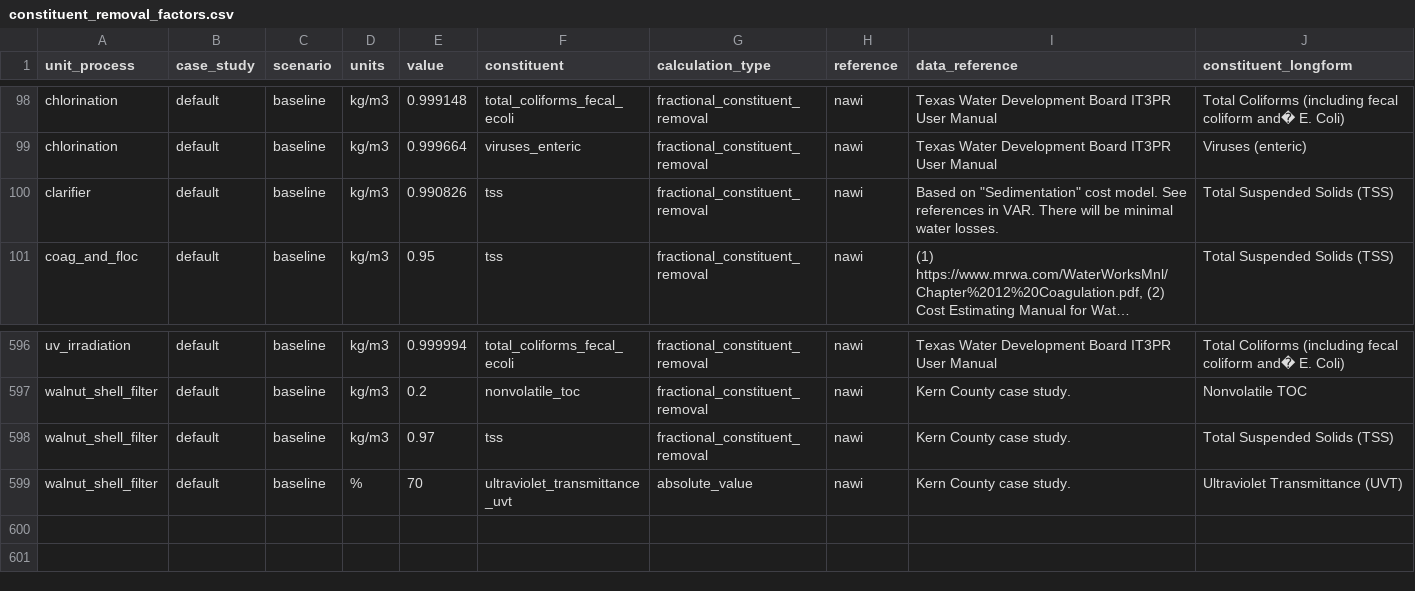
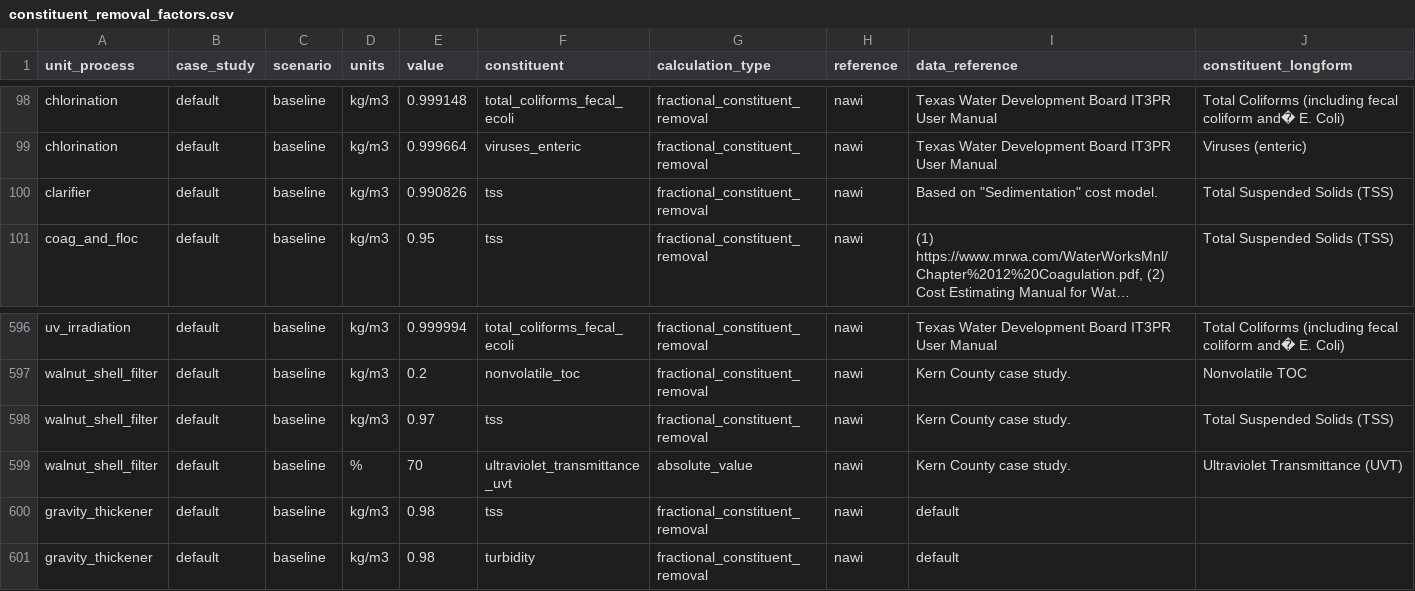
Before and after one commit to kurbansitterley/WaterTAP3, a CSV file: watertap3/watertap3/data/constituent_removal_factors.csv, drawn as a sheet; only a part is shown, gaps mark what is left out; long unchanged cells end in …; the diff names each change by its address in the sheet, - before the commit and + after, or states it on an @@ line.

```diff
--- a/watertap3/watertap3/data/constituent_removal_factors.csv
+++ b/watertap3/watertap3/data/constituent_removal_factors.csv
-I100 (data_reference): …cost model. See references in VAR. There will be minimal water losses.
+I100 (data_reference): …cost model.
+row 600: gravity_thickener | default | baseline | kg/m3 | 0.98 | tss | fractional_constituent_removal | nawi | default
+row 601: gravity_thickener | default | baseline | kg/m3 | 0.98 | turbidity | fractional_constituent_removal | nawi | default
```
Also changed, not shown: watertap3/watertap3/data/chemical_costs.csv, watertap3/watertap3/data/water_recovery_factors.csv, 1 other file.
